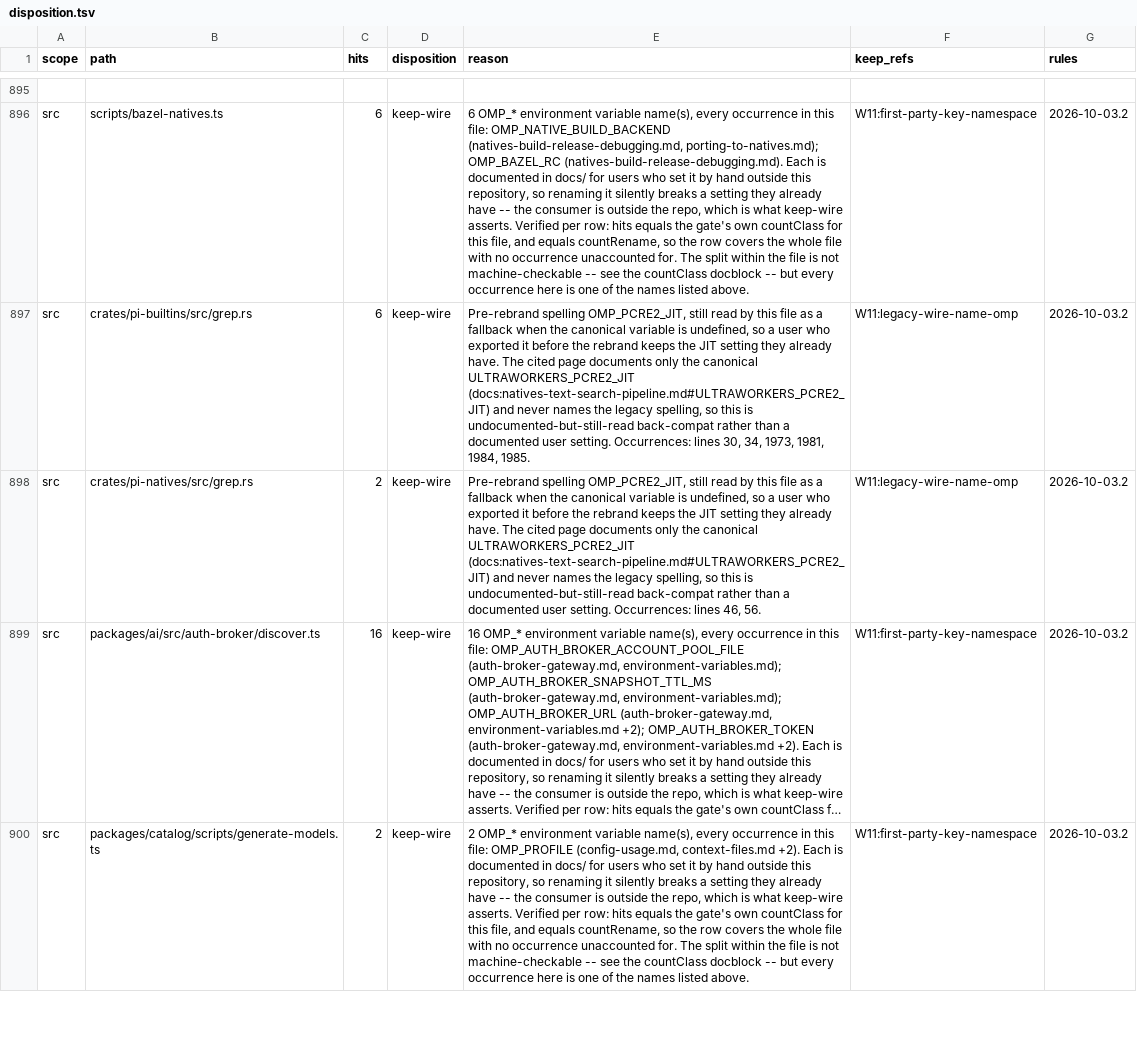
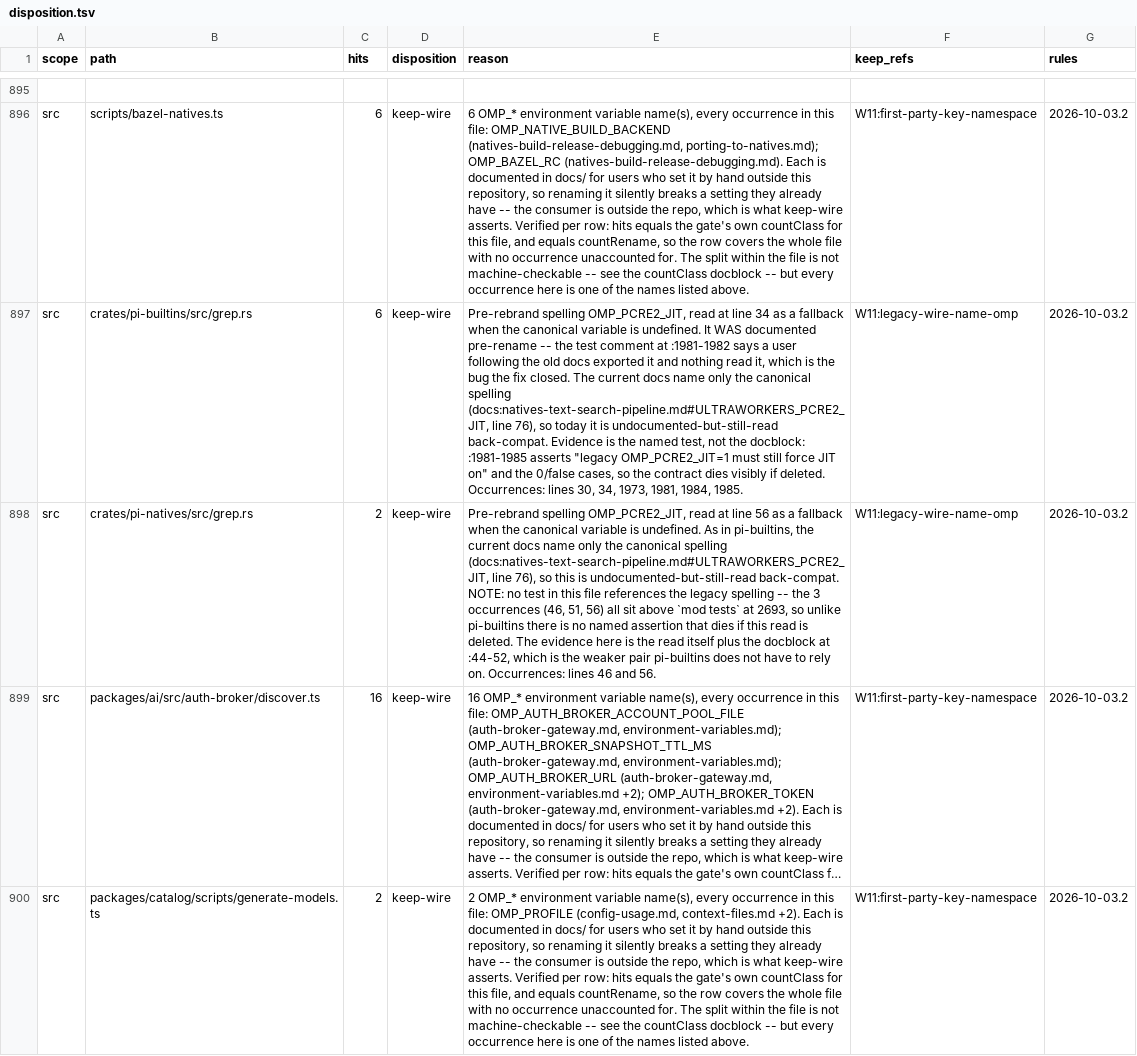
Before and after one commit to ultrabuilders/ultraworkers, a TSV file: scripts/rename/disposition.tsv, drawn as a sheet; only a part is shown, gaps mark what is left out; long unchanged cells end in …; the diff names each change by its address in the sheet, - before the commit and + after, or states it on an @@ line.

Commit message:
fix(rename): cite the test that dies, not the docblock that drifts
a4 is right that a docblock can drift away from the code while a named test
only dies if someone deletes it, and deletion is visible. But the test exists
in ONE of the two files, so the rule cannot be applied to both:

  crates/pi-builtins/src/grep.rs:1981-1985  assert!(resolve(None, Some("1")),
      "legacy OMP_PCRE2_JIT=1 must still force JIT on")   <- named assertion
  crates/pi-natives/src/grep.rs            no test references the spelling;
      its 3 occurrences sit above `mod tests` at 2693

Applying the rule uniformly would have cited a test that does not exist in
pi-natives. That row now says so explicitly, and records the weaker evidence
it actually has. The missing test in pi-natives is itself worth someone's
time: it reads the legacy variable with nothing guarding the read.

This also corrects the previous commit's reason. The pi-builtins test comment
reads "a user following the old docs exported it and nothing read it", so the
legacy spelling WAS documented pre-rename -- it is not documented now. The
earlier wording had only the second half, which read as though users had
never been told.

Refs ultraworkers-a4. check-disposition-ratchet.ts exit 0;
bun test scripts/rename/ 178 pass; cell-count histogram unchanged.

```diff
--- a/scripts/rename/disposition.tsv
+++ b/scripts/rename/disposition.tsv
-E897 (reason): …spelling OMP_PCRE2_JIT, still read by this file as a fallback when the canonical variable is undefined, so a user who exported it before the rebrand keeps the JIT setting they already have. The cited page documents only the canonical ULTRAWORKERS_PCRE2_JIT (docs:natives-text-search-pipeline.md#ULTRAWORKERS_PCRE2_JIT) and never names the legacy spelling, so this is undocumented-but-still-read back-compat rather than a documented user setting. Occurrences: lines…
+E897 (reason): …spelling OMP_PCRE2_JIT, read at line 34 as a fallback when the canonical variable is undefined. It WAS documented pre-rename -- the test comment at :1981-1982 says a user following the old docs exported it and nothing read it, which is the bug the fix closed. The current docs name only the canonical spelling (docs:natives-text-search-pipeline.md#ULTRAWORKERS_PCRE2_JIT, line 76), so today it is undocumented-but-still-read back-compat. Evidence is the named test, not the docblock: :1981-1985 asserts "legacy OMP_PCRE2_JIT=1 must still force JIT on" and the 0/false cases, so the contract dies visibly if deleted. Occurrences: lines…
-E898 (reason): …spelling OMP_PCRE2_JIT, still read by this file as a fallback when the canonical variable is undefined, so a user who exported it before the rebrand keeps the JIT setting they already have. The cited page documents only the canonical ULTRAWORKERS_PCRE2_JIT (docs:natives-text-search-pipeline.md#ULTRAWORKERS_PCRE2_JIT) and never names the legacy spelling, so this is undocumented-but-still-read back-compat rather than a documented user setting. Occurrences: lines 46, 56.
+E898 (reason): …spelling OMP_PCRE2_JIT, read at line 56 as a fallback when the canonical variable is undefined. As in pi-builtins, the current docs name only the canonical spelling (docs:natives-text-search-pipeline.md#ULTRAWORKERS_PCRE2_JIT, line 76), so this is undocumented-but-still-read back-compat. NOTE: no test in this file references the legacy spelling -- the 3 occurrences (46, 51, 56) all sit above `mod tests` at 2693, so unlike pi-builtins there is no named assertion that dies if this read is deleted. The evidence here is the read itself plus the docblock at :44-52, which is the weaker pair pi-builtins does not have to rely on. Occurrences: lines 46 and 56.
```
